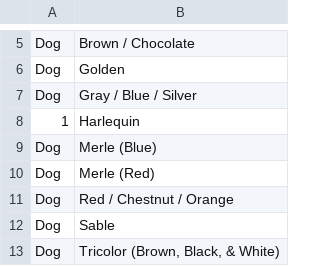
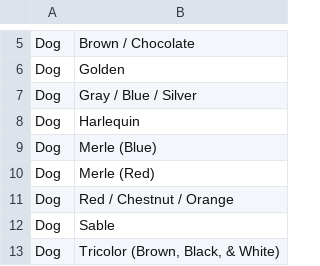
Before and after one commit to jsquarem/petopia, a CSV file: main_app/static/colors.csv, drawn as a sheet; only a part is shown, gaps mark what is left out.

```diff
--- a/main_app/static/colors.csv
+++ b/main_app/static/colors.csv
@@ -7,3 +7,3 @@ Dog,Golden
 Dog,Gray / Blue / Silver
-1,Harlequin
+Dog,Harlequin
 Dog,Merle (Blue)
```
Also changed, not shown: 6 other files.
